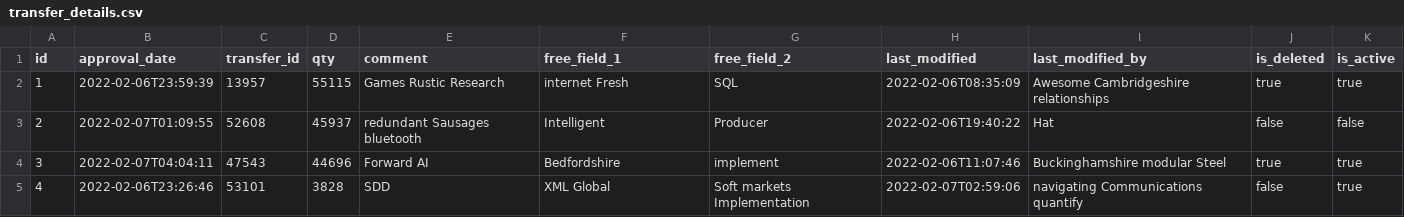
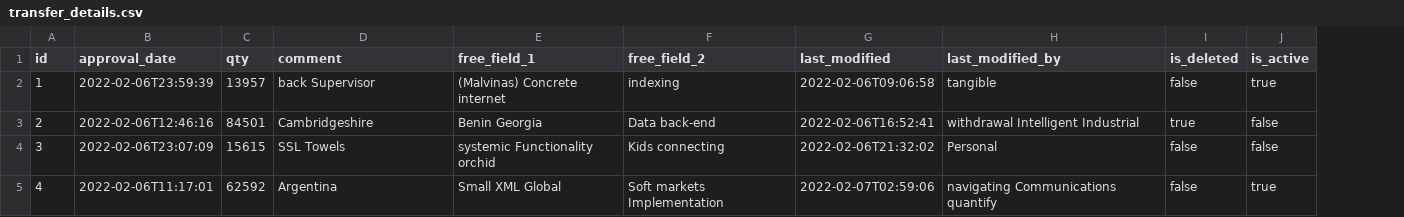
Before and after one commit to SunnyTechV/aquigen_app, a CSV file: src/main/resources/config/liquibase/fake-data/transfer_details.csv, drawn as a sheet; only a part is shown; removed rows and columns are numbered as before the commit, all else as after; the diff covers the shown part only; the diff names each change by its address in the sheet, - before the commit and + after, or states it on an @@ line.

```diff
--- a/src/main/resources/config/liquibase/fake-data/transfer_details.csv
+++ b/src/main/resources/config/liquibase/fake-data/transfer_details.csv
-column C (transfer_id), rows 2-5: 13957 | 52608 | 47543 | 53101
-C2 (qty): 55115
+C2 (qty): 13957
-D2 (comment): Games Rustic Research
+D2 (comment): back Supervisor
-E2 (free_field_1): internet Fresh
+E2 (free_field_1): (Malvinas) Concrete internet
-F2 (free_field_2): SQL
+F2 (free_field_2): indexing
-G2 (last_modified): 2022-02-06T08:35:09
+G2 (last_modified): 2022-02-06T09:06:58
-H2 (last_modified_by): Awesome Cambridgeshire relationships
+H2 (last_modified_by): tangible
-I2 (is_deleted): true
+I2 (is_deleted): false
-B3 (approval_date): 2022-02-07T01:09:55
+B3 (approval_date): 2022-02-06T12:46:16
-C3 (qty): 45937
+C3 (qty): 84501
-D3 (comment): redundant Sausages bluetooth
+D3 (comment): Cambridgeshire
-E3 (free_field_1): Intelligent
+E3 (free_field_1): Benin Georgia
-F3 (free_field_2): Producer
+F3 (free_field_2): Data back-end
-G3 (last_modified): 2022-02-06T19:40:22
+G3 (last_modified): 2022-02-06T16:52:41
-H3 (last_modified_by): Hat
+H3 (last_modified_by): withdrawal Intelligent Industrial
-I3 (is_deleted): false
+I3 (is_deleted): true
-B4 (approval_date): 2022-02-07T04:04:11
+B4 (approval_date): 2022-02-06T23:07:09
-C4 (qty): 44696
+C4 (qty): 15615
-D4 (comment): Forward AI
+D4 (comment): SSL Towels
-E4 (free_field_1): Bedfordshire
+E4 (free_field_1): systemic Functionality orchid
-F4 (free_field_2): implement
+F4 (free_field_2): Kids connecting
-G4 (last_modified): 2022-02-06T11:07:46
+G4 (last_modified): 2022-02-06T21:32:02
-H4 (last_modified_by): Buckinghamshire modular Steel
+H4 (last_modified_by): Personal
-I4 (is_deleted): true
+I4 (is_deleted): false
-J4 (is_active): true
+J4 (is_active): false
-B5 (approval_date): 2022-02-06T23:26:46
+B5 (approval_date): 2022-02-06T11:17:01
-C5 (qty): 3828
+C5 (qty): 62592
-D5 (comment): SDD
+D5 (comment): Argentina
-E5 (free_field_1): XML Global
+E5 (free_field_1): Small XML Global
```
Also changed, not shown: 46 edited cells elsewhere in this file, src/main/resources/config/liquibase/fake-data/tranfer_details_approvals.csv, src/main/resources/config/liquibase/fake-data/tranfer_recieved.csv, 57 other files.
